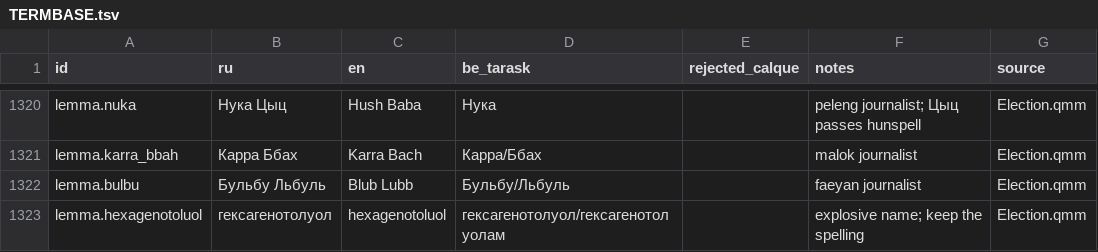
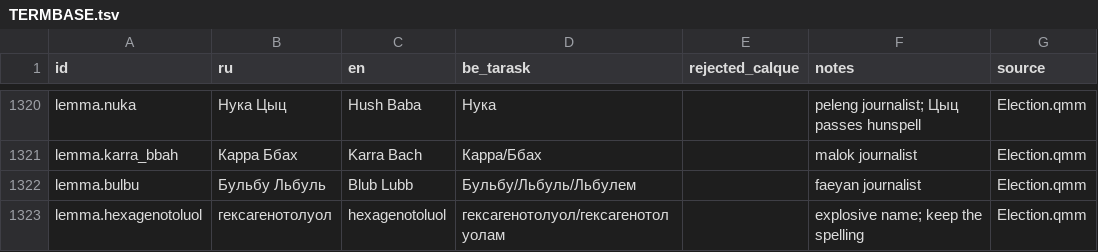
Before and after one commit to siarhei-zavadski/space-rangers-be-translation, a TSV file: TERMBASE.tsv, drawn as a sheet; only a part is shown, gaps mark what is left out; the diff covers the shown part only.

```diff
--- a/TERMBASE.tsv
+++ b/TERMBASE.tsv
@@ -1321,3 +1321,3 @@ lemma.nuka	Нука Цыц	Hush Baba	Нука		peleng journalist; Цыц passes
 lemma.karra_bbah	Карра Ббах	Karra Bach	Карра/Ббах		malok journalist	Election.qmm
-lemma.bulbu	Бульбу Льбуль	Blub Lubb	Бульбу/Льбуль		faeyan journalist	Election.qmm
+lemma.bulbu	Бульбу Льбуль	Blub Lubb	Бульбу/Льбуль/Льбулем		faeyan journalist	Election.qmm
 lemma.hexagenotoluol	гексагенотолуол	hexagenotoluol	гексагенотолуол/гексагенотолуолам		explosive name; keep the spelling	Election.qmm
```
Also changed, not shown: 1 added row and 3 edited cells elsewhere in this file, crowdin/quests/Election.qmm.tsv.
